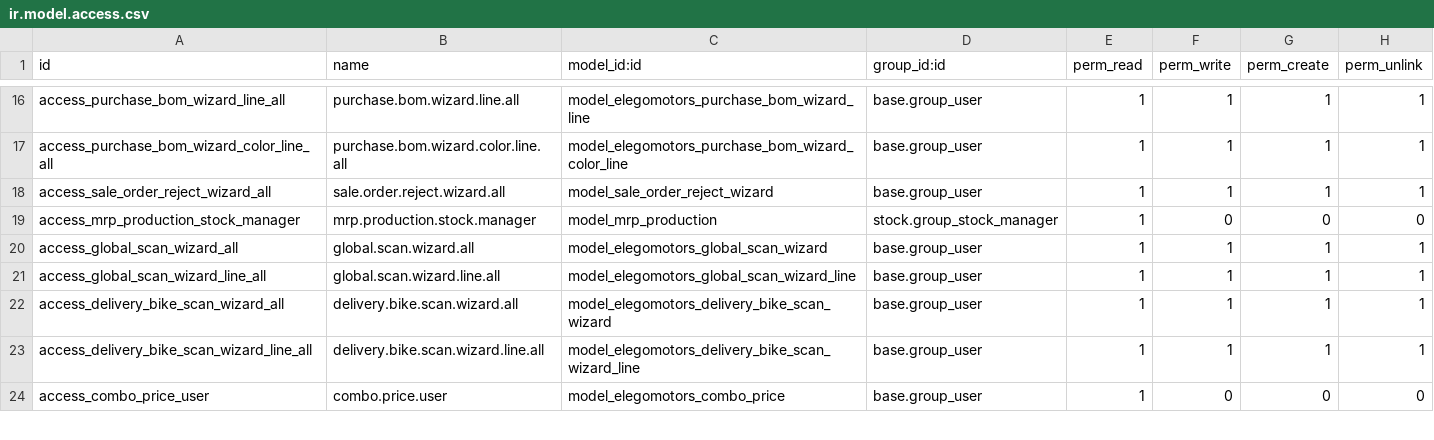
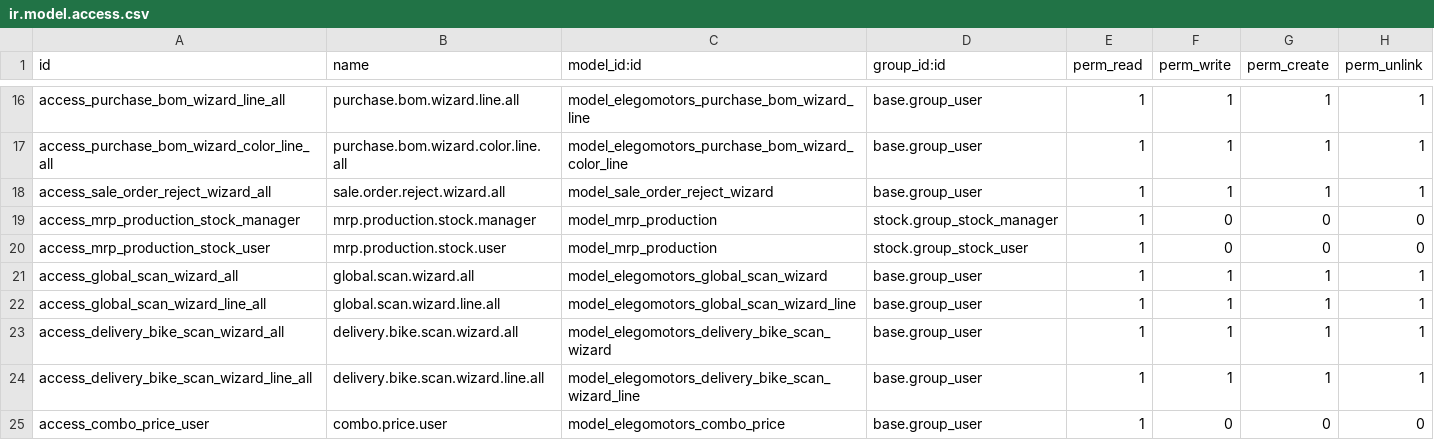
Before and after one commit to ElegoMotorsP/Elego, a CSV file: custom_modules/elegomotors_setup/security/ir.model.access.csv, drawn as a sheet; only a part is shown, gaps mark what is left out.

Commit message:
Add bike traceability report functionality and enhance stock lot model
- Introduced a new controller for bike traceability that allows exporting a master report in XLSX format, detailing the traceability chain from manufacturing order to dealer.
- Updated the stock lot model to include computed fields for manufacturing order, QC status, delivery, sales order, and invoice details, enhancing traceability.
- Added new fields to the bike traceability views for better visibility of manufacturing and delivery information.
- Updated access rights to include stock user permissions for the manufacturing order model.

This commit significantly improves the traceability of bikes throughout the production and delivery process, providing users with comprehensive reporting capabilities.

```diff
--- a/custom_modules/elegomotors_setup/security/ir.model.access.csv
+++ b/custom_modules/elegomotors_setup/security/ir.model.access.csv
@@ -19,2 +19,3 @@ access_sale_order_reject_wizard_all,sale.order.reject.wizard.all,model_sale_orde
 access_mrp_production_stock_manager,mrp.production.stock.manager,model_mrp_production,stock.group_stock_manager,1,0,0,0
+access_mrp_production_stock_user,mrp.production.stock.user,model_mrp_production,stock.group_stock_user,1,0,0,0
 access_global_scan_wizard_all,global.scan.wizard.all,model_elegomotors_global_scan_wizard,base.group_user,1,1,1,1
```
Also changed, not shown: 5 other files.
